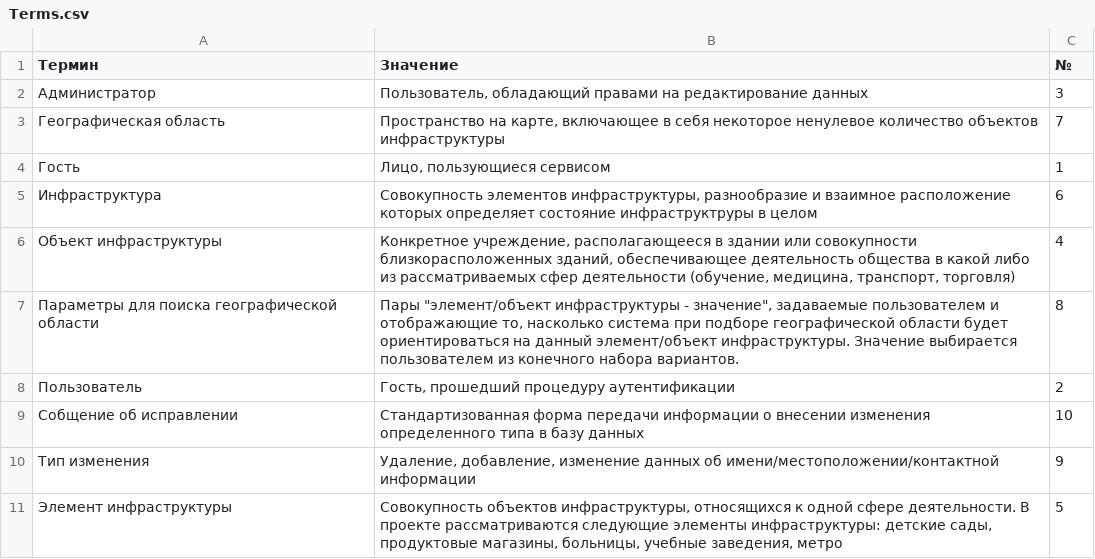
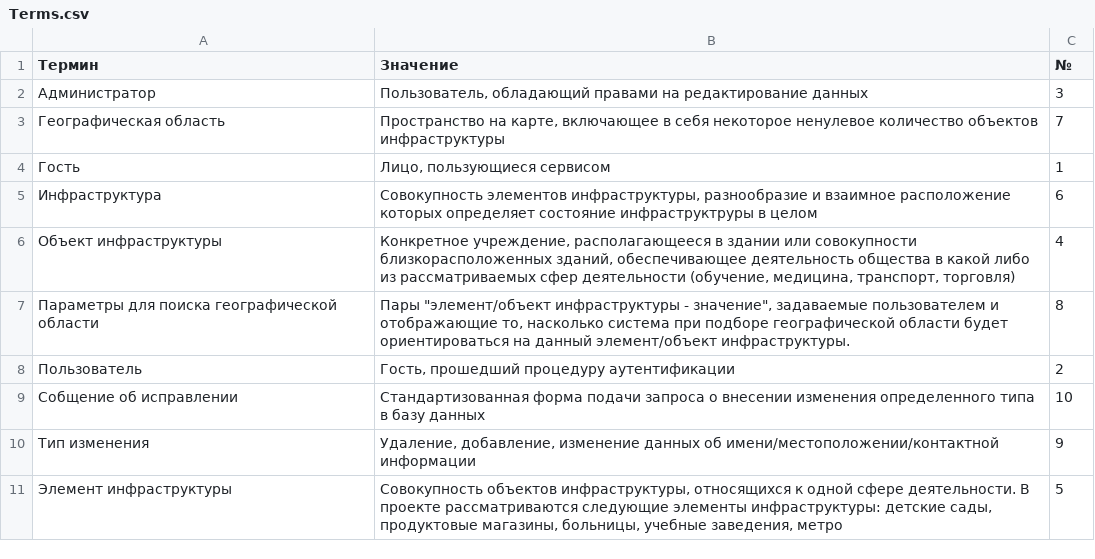
Before and after one commit to kirillkuks/Wafia, a CSV file: Terms.csv, drawn as a sheet.

Commit message:
small terms fixes

```diff
--- a/Terms.csv
+++ b/Terms.csv
@@ -6,5 +6,5 @@
 Объект инфраструктуры;Конкретное учреждение, располагающееся в здании или совокупности близкорасположенных зданий, обеспечивающее деятельность общества в какой либо из рассматриваемых сфер деятельности (обучение, медицина, транспорт, торговля);4
-Параметры для поиска географической области;"Пары ""элемент/объект инфраструктуры - значение"", задаваемые пользователем и отображающие то, насколько система при подборе географической области будет ориентироваться на данный элемент/объект инфраструктуры. Значение выбирается пользователем из конечного набора вариантов.";8
+Параметры для поиска географической области;"Пары ""элемент/объект инфраструктуры - значение"", задаваемые пользователем и отображающие то, насколько система при подборе географической области будет ориентироваться на данный элемент/объект инфраструктуры.";8
 Пользователь;Гость, прошедший процедуру аутентификации;2
-Собщение об исправлении;Стандартизованная форма передачи информации о внесении изменения определенного типа в базу данных;10
+Собщение об исправлении;Стандартизованная форма подачи запроса о внесении изменения определенного типа в базу данных;10
 Тип изменения;Удаление, добавление, изменение данных об имени/местоположении/контактной информации;9
```
